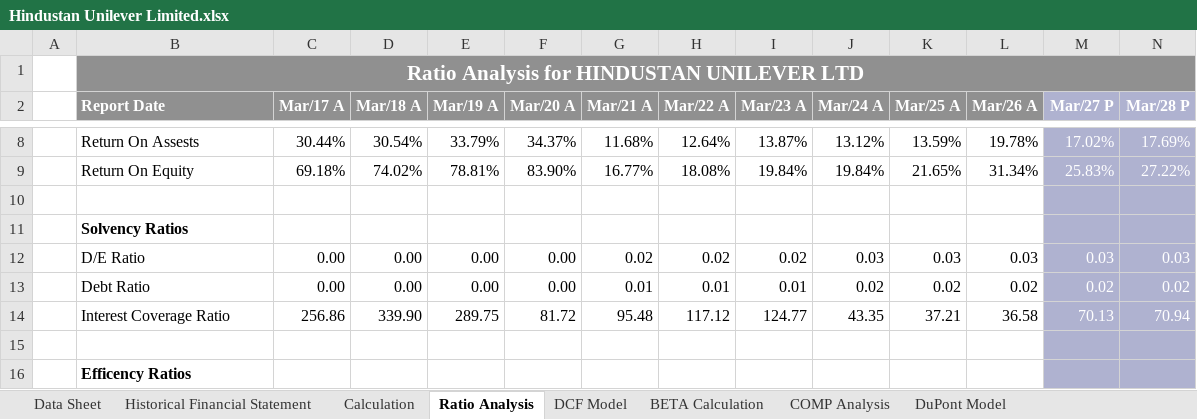
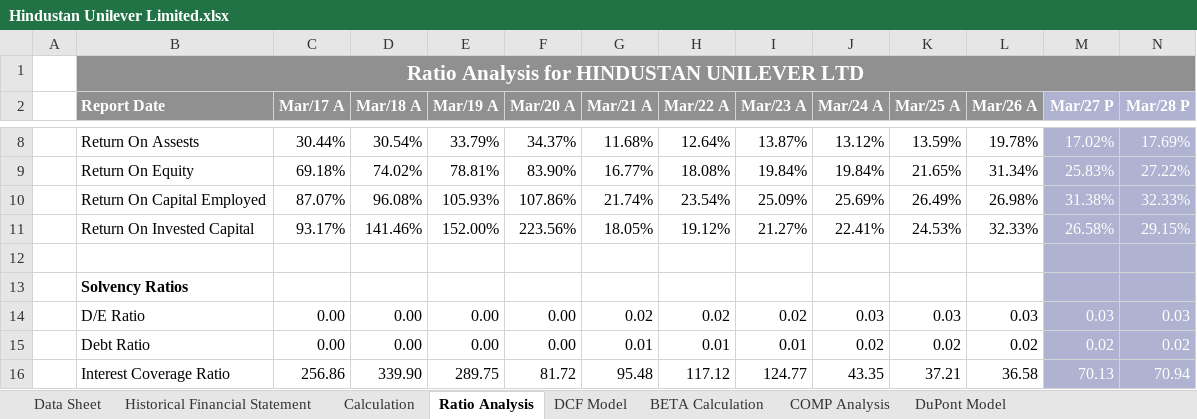
Before and after one commit to arpittripathi4298/Hindustan-Unilever-Limited-Complete-Valuation, an Excel workbook: Hindustan Unilever Limited.xlsx, sheet Ratio Analysis, drawn as a sheet; only a part is shown, gaps mark what is left out; the shorter side is filled out with more unchanged rows; values as stored, in another font and other column widths than the file's, no borders; rows hold the shown columns only; the diff names each change by its address in the sheet, - before the commit and + after, or states it on an @@ line.

Commit message:
Add files via upload

```diff
--- a/Hindustan Unilever Limited.xlsx (sheet Ratio Analysis)
+++ b/Hindustan Unilever Limited.xlsx (sheet Ratio Analysis)
+row 10:  | Return On Capital Employed | 87.07% | 96.08% | 105.93% | 107.86% | 21.74% | 23.54% | 25.09% | 25.69% | 26.49% | 26.98% | 31.38% | 32.33%
+row 11:  | Return On Invested Capital | 93.17% | 141.46% | 152.00% | 223.56% | 18.05% | 19.12% | 21.27% | 22.41% | 24.53% | 32.33% | 26.58% | 29.15%
```
Also changed, not shown: formulas that keep their value.
